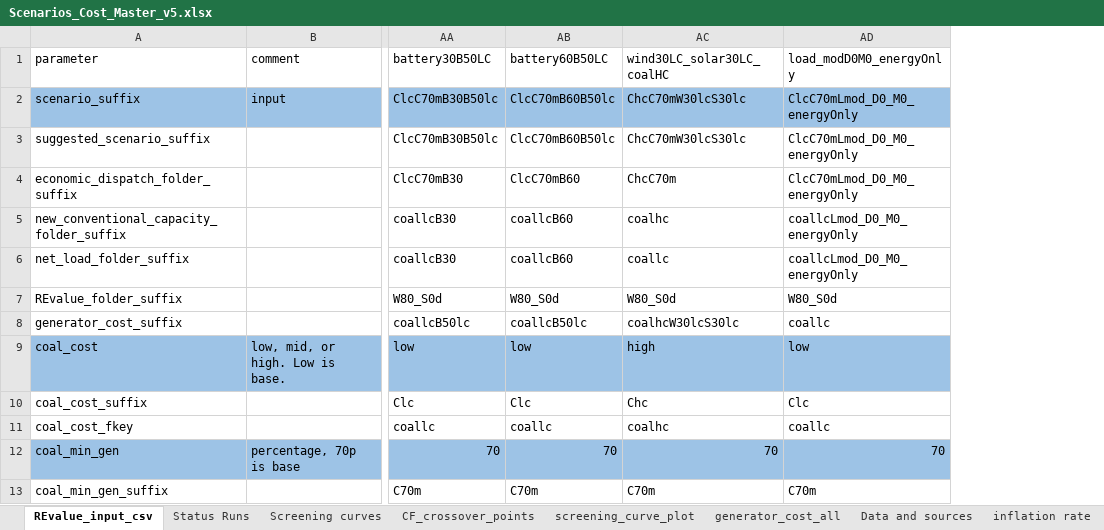
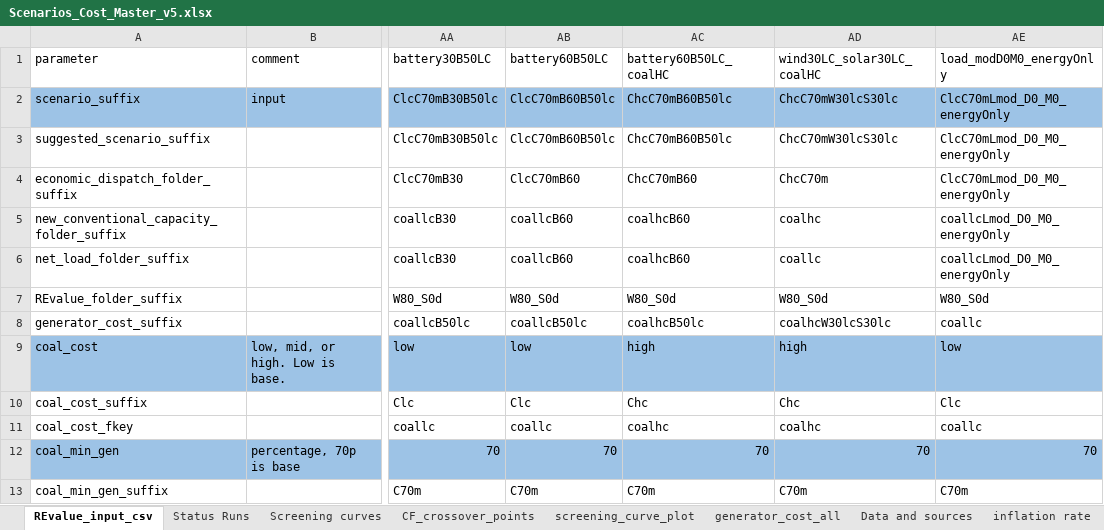
Before and after one commit to cetlab-ucsb/renewable_energy_value, an Excel workbook: india_REV_input/Scenarios_Cost_Master_v5.xlsx, sheet REvalue_input_csv, drawn as a sheet; only a part is shown, gaps mark what is left out; values as stored, in another font and other column widths than the file's, no borders; the diff names each change by its address in the sheet, - before the commit and + after, or states it on an @@ line.

Commit message:
added scenario with battery 60 low cost and high cost coal + FGD costs from CEA

```diff
--- a/india_REV_input/Scenarios_Cost_Master_v5.xlsx (sheet REvalue_input_csv)
+++ b/india_REV_input/Scenarios_Cost_Master_v5.xlsx (sheet REvalue_input_csv)
+column AC (battery60B50LC_coalHC), rows 2-13: ChcC70mB60B50lc | ChcC70mB60B50lc | ChcC70mB60 | coalhcB60 | coalhcB60 | W80_S0d | coalhcB50lc | high | Chc | coalhc | 70 | C70m
```
Also changed, not shown: other sheet tabs, formulas that keep their value, 1 other file.
